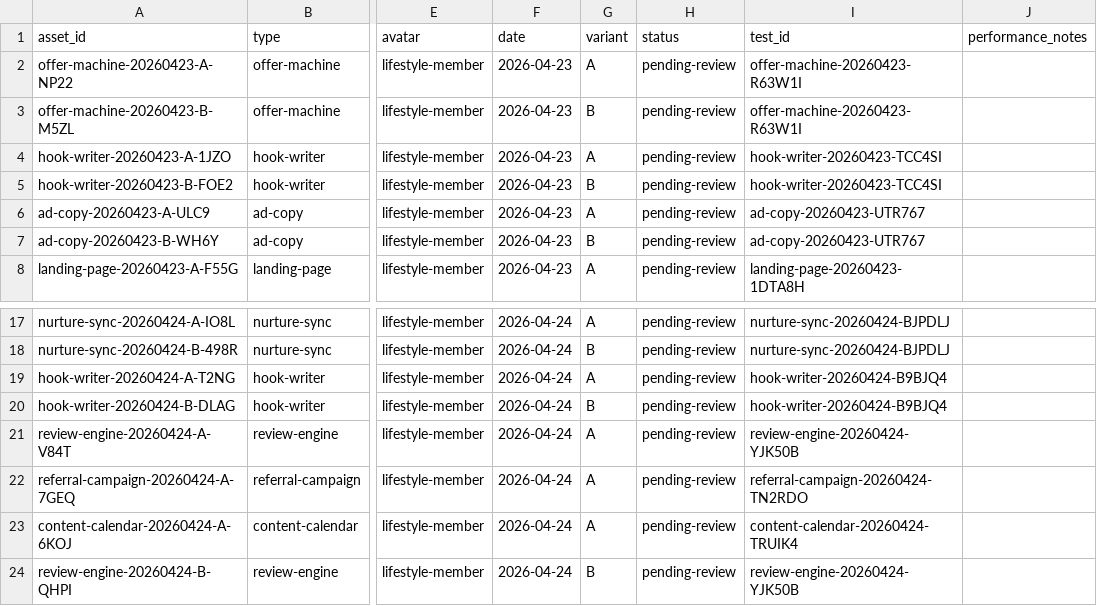
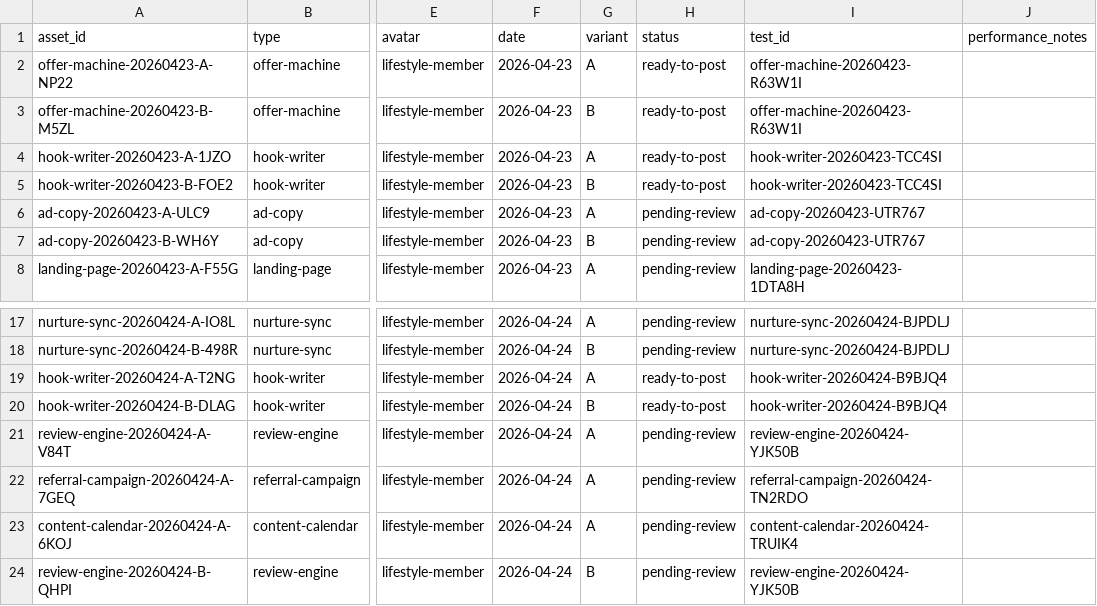
Before and after one commit to kainail/marketing-os, a CSV file: performance/asset-log.csv, drawn as a sheet; only a part is shown, gaps mark what is left out; the diff names each change by its address in the sheet, - before the commit and + after, or states it on an @@ line.

```diff
--- a/performance/asset-log.csv
+++ b/performance/asset-log.csv
-H2:H5 (status): pending-review
+H2:H5 (status): ready-to-post
-H19:H20 (status): pending-review
+H19:H20 (status): ready-to-post
```
Also changed, not shown: 9 other files.
